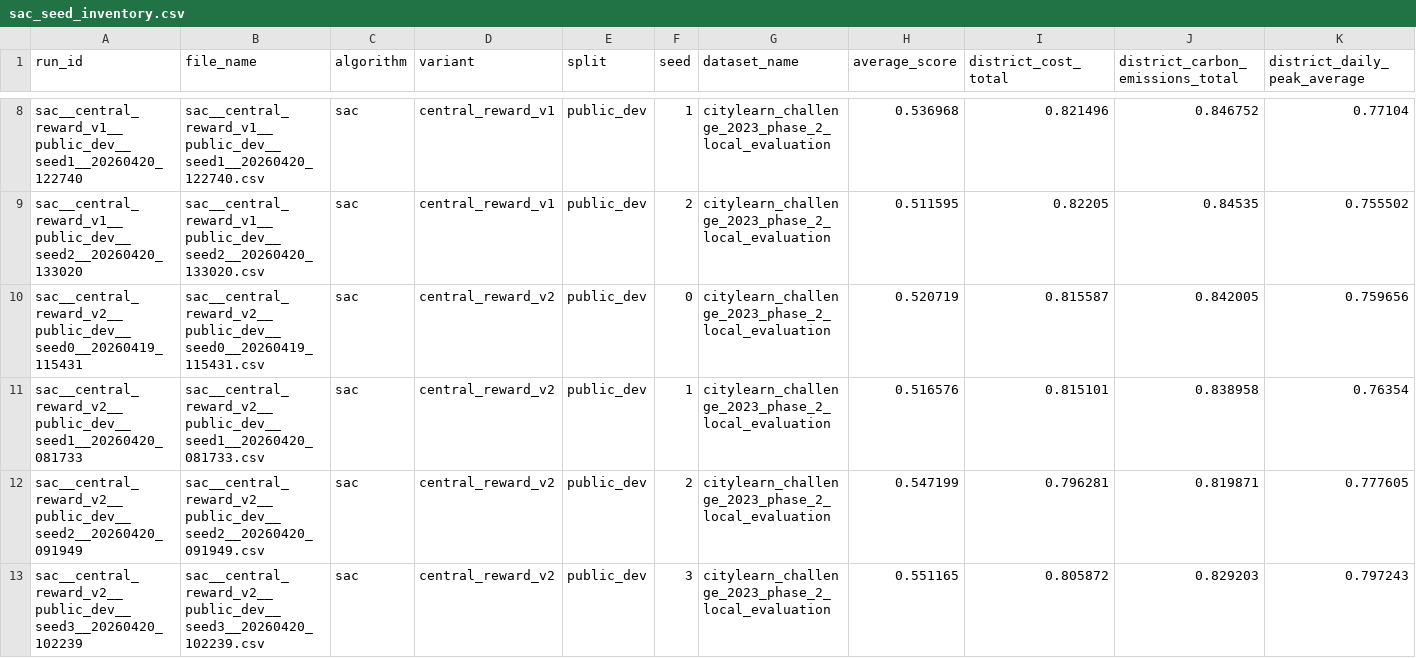
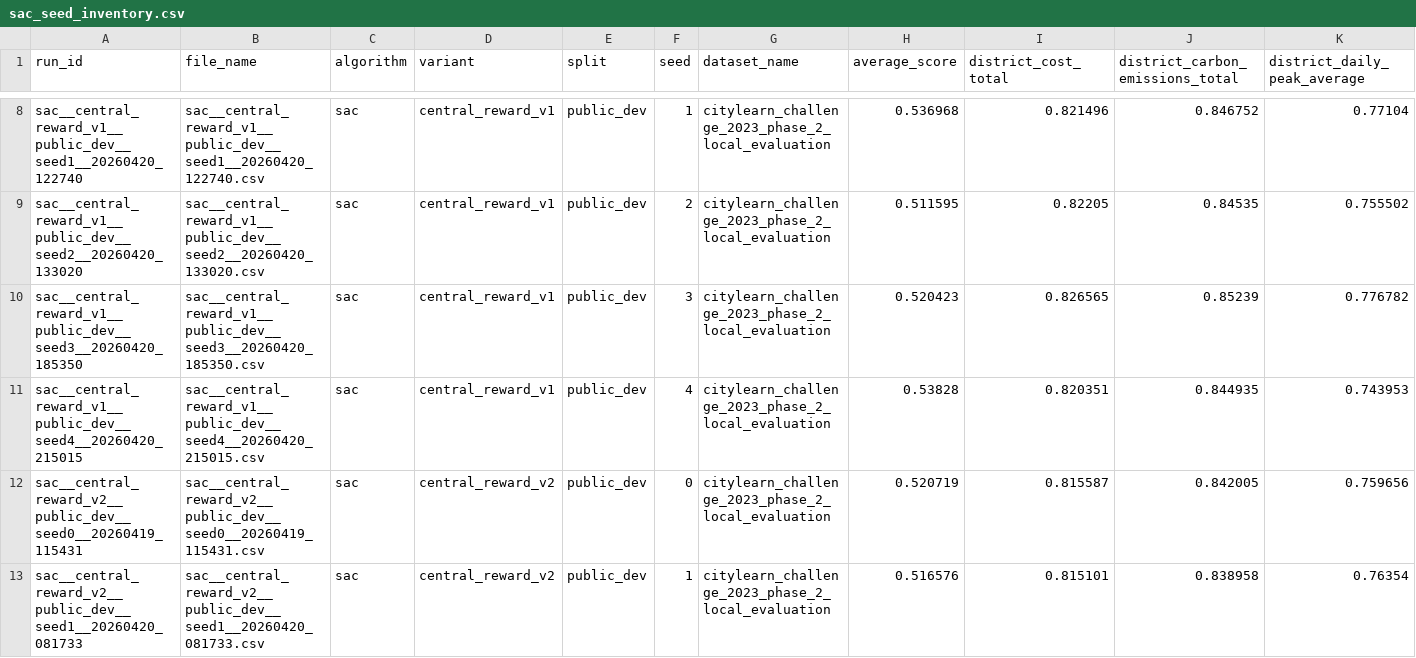
Before and after one commit to Ammaar-Alam/cos435-citylearn, a CSV file: submission/results/sac_seed_inventory.csv, drawn as a sheet; only a part is shown, gaps mark what is left out; the shorter side is filled out with more unchanged rows; rows hold the shown columns only; the diff names each change by its address in the sheet, - before the commit and + after, or states it on an @@ line.

```diff
--- a/submission/results/sac_seed_inventory.csv
+++ b/submission/results/sac_seed_inventory.csv
+row 10: sac__central_reward_v1__public_dev__seed3__20260420_185350 | sac__central_reward_v1__public_dev__seed3__20260420_185350.csv | sac | central_reward_v1 | public_dev | 3 | citylearn_challenge_2023_phase_2_local_evaluation | 0.520423 | 0.826565 | 0.85239 | 0.776782
+row 11: sac__central_reward_v1__public_dev__seed4__20260420_215015 | sac__central_reward_v1__public_dev__seed4__20260420_215015.csv | sac | central_reward_v1 | public_dev | 4 | citylearn_challenge_2023_phase_2_local_evaluation | 0.53828 | 0.820351 | 0.844935 | 0.743953
```
Also changed, not shown: submission/results/local_main_results.csv, submission/results/sac_ablation_summary.csv, 4 other files.
